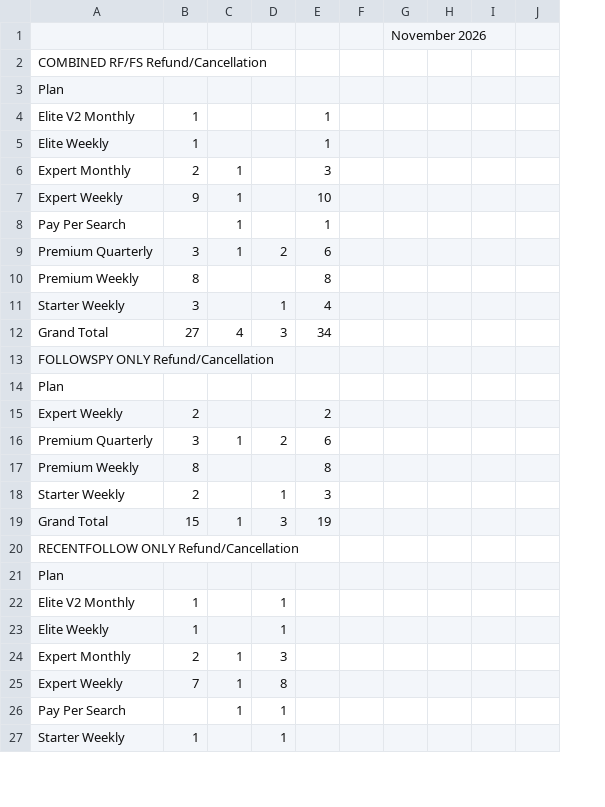
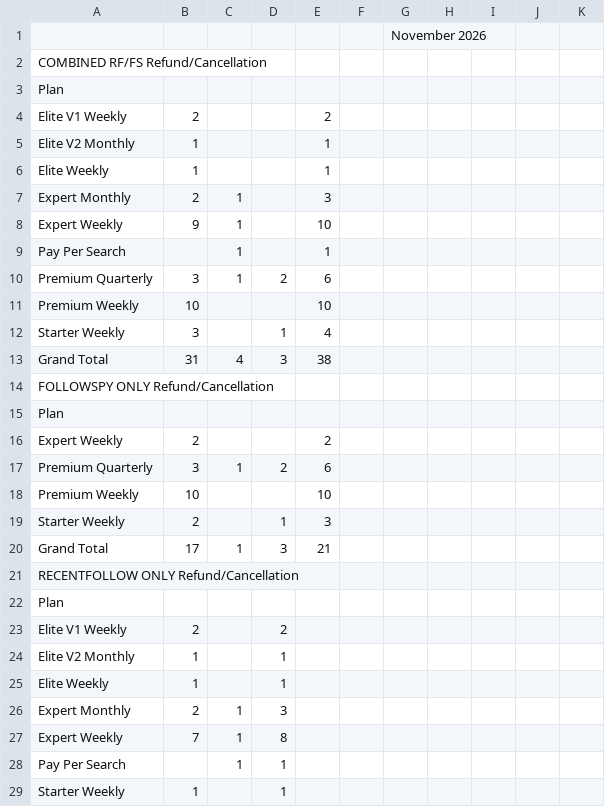
Before and after one commit to bvcafirma3rd/rffs-dashboard, a CSV file: data/pivot.csv, drawn as a sheet; only a part is shown; removed rows and columns are numbered as before the commit, all else as after; the diff covers the shown part only; the diff names each change by its address in the sheet, - before the commit and + after, or states it on an @@ line.

```diff
--- a/data/pivot.csv
+++ b/data/pivot.csv
+column F, empty
-row 1:  |  |  |  |  |  | November 2026
+row 1:  |  |  |  |  |  | November 2026
+row 4: Elite V1 Weekly | 2 |  |  | 2
-B11: 8
+B11: 10
-E11: 8
+E11: 10
-B13: 27
+B13: 31
-E13: 34
+E13: 38
-B18: 8
+B18: 10
-E18: 8
+E18: 10
-B20: 15
+B20: 17
-E20: 19
+E20: 21
+row 23: Elite V1 Weekly | 2 |  | 2
```
Also changed, not shown: 1 added row and 28 edited cells elsewhere in this file, data/qa_source.csv, 1 other file.
